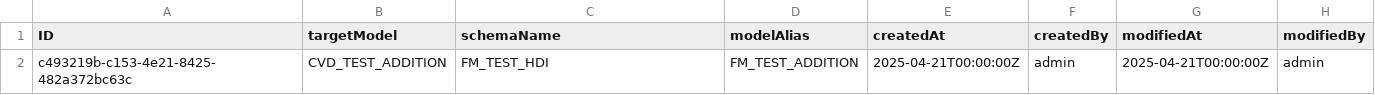
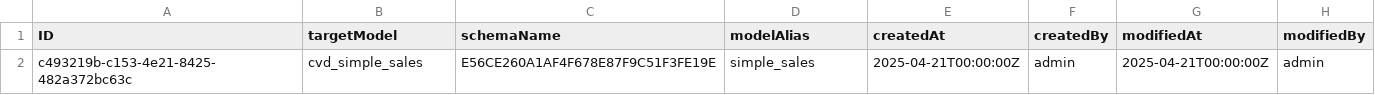
Before and after one commit to prabhudc/formula-modeler-1, a CSV file: db/data/TargetModels.csv, drawn as a sheet.

```diff
--- a/db/data/TargetModels.csv
+++ b/db/data/TargetModels.csv
@@ -1,2 +1,2 @@
 ID,targetModel,schemaName,modelAlias,createdAt,createdBy,modifiedAt,modifiedBy
-c493219b-c153-4e21-8425-482a372bc63c,CVD_TEST_ADDITION,FM_TEST_HDI,FM_TEST_ADDITION,2025-04-21T00:00:00Z,admin,2025-04-21T00:00:00Z,admin
+c493219b-c153-4e21-8425-482a372bc63c,cvd_simple_sales,E56CE260A1AF4F678E87F9C51F3FE19E,simple_sales,2025-04-21T00:00:00Z,admin,2025-04-21T00:00:00Z,admin
```
Also changed, not shown: db/data/Formulae.csv, 3 other files.
